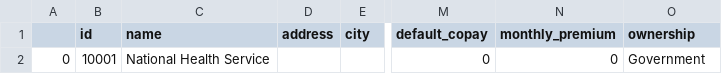
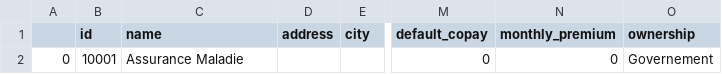
Before and after one commit to grongierisc/synthea, a CSV file: src/main/resources/payers/insurance_companies.csv, drawn as a sheet; only a part is shown, gaps mark what is left out; the diff names each change by its address in the sheet, - before the commit and + after, or states it on an @@ line.

Commit message:
Update franch insurance

```diff
--- a/src/main/resources/payers/insurance_companies.csv
+++ b/src/main/resources/payers/insurance_companies.csv
-C2 (name): National Health Service
+C2 (name): Assurance Maladie
-O2 (ownership): Government
+O2 (ownership): Governement
```
Also changed, not shown: 1 other file.
